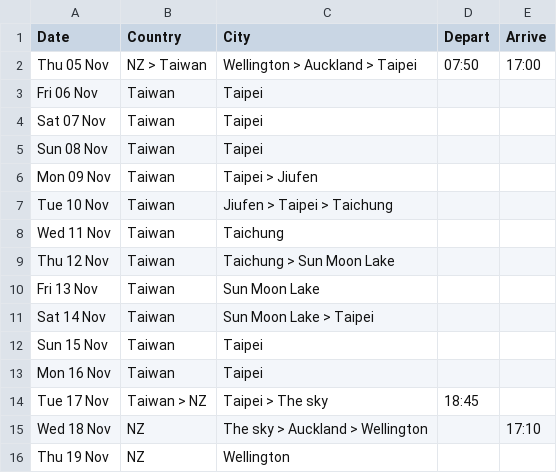
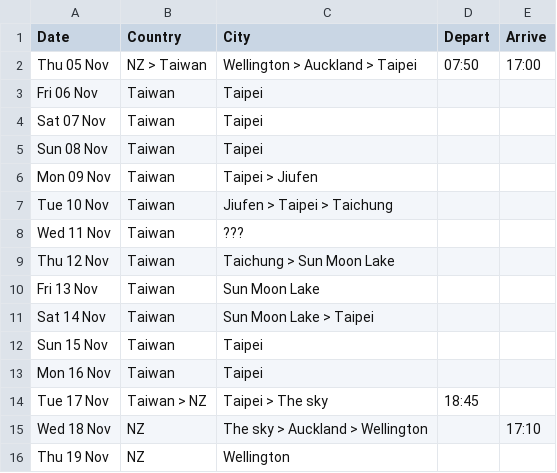
Before and after one commit to callumdigital/website-closed, a CSV file: taiwan/src/data/itinerary.csv, drawn as a sheet.

Commit message:
Update itinerary.csv

```diff
--- a/taiwan/src/data/itinerary.csv
+++ b/taiwan/src/data/itinerary.csv
@@ -7,3 +7,3 @@ Mon 09 Nov,Taiwan,Taipei > Jiufen,,
 Tue 10 Nov,Taiwan,Jiufen > Taipei > Taichung,,
-Wed 11 Nov,Taiwan,Taichung,,
+Wed 11 Nov,Taiwan,???,,
 Thu 12 Nov,Taiwan,Taichung > Sun Moon Lake,,
```
